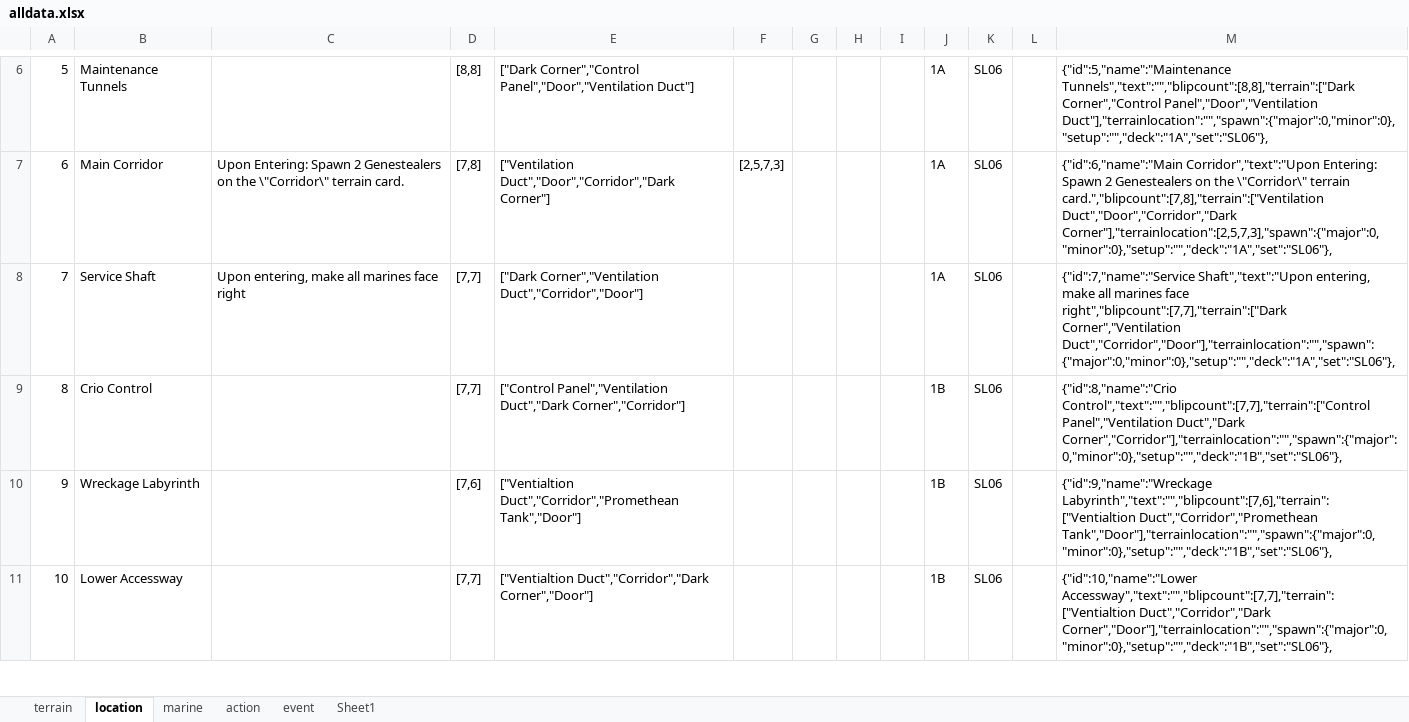
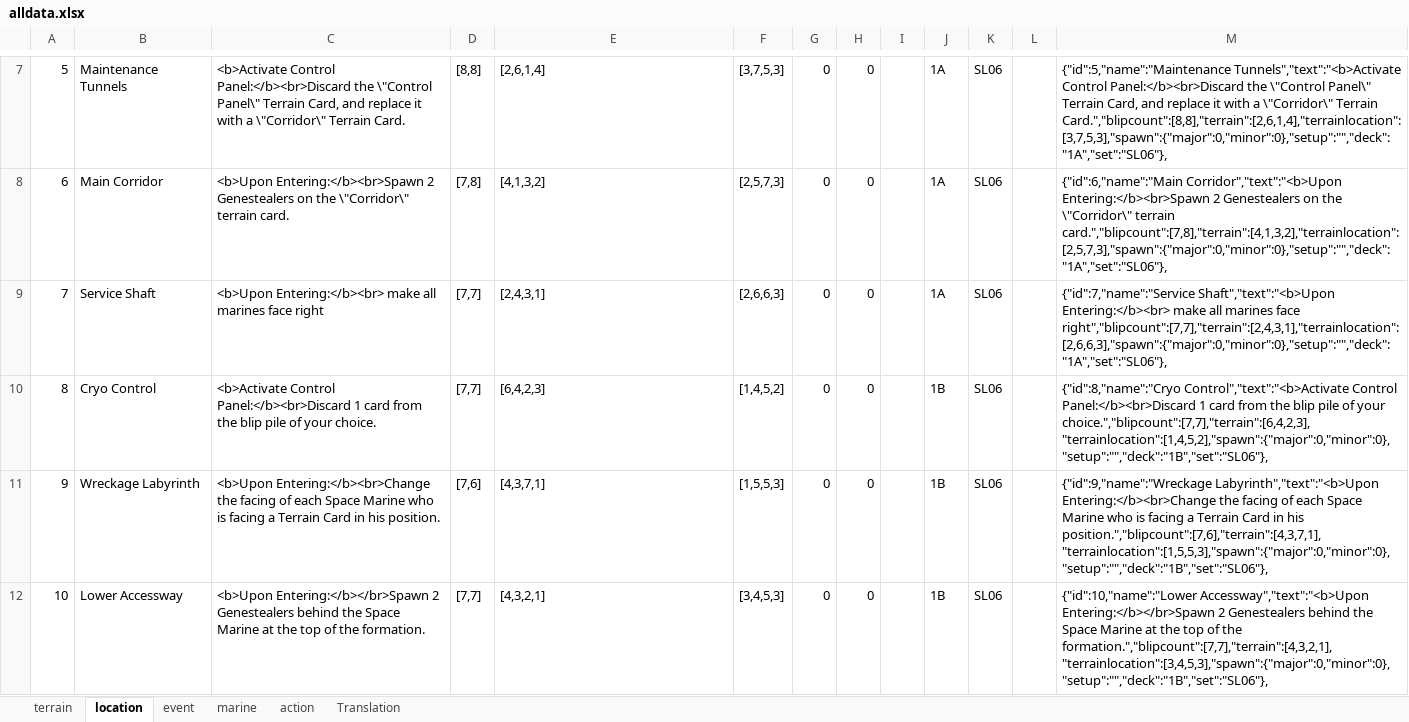
Before and after one commit to Danurai/danurai.github.io, an Excel workbook: DA/data/alldata.xlsx, sheet location, drawn as a sheet; only a part is shown, gaps mark what is left out; values as stored, in another font and other column widths than the file's, no borders; removed rows and columns are numbered as before the commit, all else as after; the diff covers the shown part only; the diff names each change by its address in the sheet, - before the commit and + after, or states it on an @@ line.

```diff
--- a/DA/data/alldata.xlsx (sheet location)
+++ b/DA/data/alldata.xlsx (sheet location)
-sheet tab: Sheet1
+sheet tab: Translation
@@ sheet tab order changed: terrain | location | event | marine | action | Translation @@
-C7: (empty)
+C7: <b>Activate Control Panel:</b><br>Discard the \"Control Panel\" Terrain Card, and replace it with a \"Corridor\" Terrain Card.
-E7: ["Dark Corner","Control Panel","Door","Ventilation Duct"]
+E7: [2,6,1,4]
-F7: (empty)
+F7: [3,7,5,3]
-G7:G9: (empty)
+G7:G9: 0
-H7:H9: (empty)
+H7:H9: 0
-M7: {"id":5,"name":"Maintenance Tunnels","text":"","blipcount":[8,8],"terrain":["Dark Corner","Control Panel","Door","Ventilation Duct"],"terrainlocation":"","spawn":{"major":0,"minor":0},"setup":"","deck":"1A","set":"SL06"},
+M7: {"id":5,"name":"Maintenance Tunnels","text":"<b>Activate Control Panel:</b><br>Discard the \"Control Panel\" Terrain Card, and replace it with a \"Corridor\" Terrain Card.","blipcount":[8,8],"terrain":[2,6,1,4],"terrainlocation":[3,7,5,3],"spawn":{"major":0,"minor":0},"setup":"","deck":"1A","set":"SL06"},
-C8: Upon Entering: Spawn 2 Genestealers…
+C8: <b>Upon Entering:</b><br>Spawn 2 Genestealers…
-E8: ["Ventilation Duct","Door","Corridor","Dark Corner"]
+E8: [4,1,3,2]
-M8: {"id":6,"name":"Main Corridor","text":"Upon Entering: Spawn 2 Genestealers on the \"Corridor\" terrain card.","blipcount":[7,8],"terrain":["Ventilation Duct","Door","Corridor","Dark Corner"],"terrainlocation":[2,5,7,3],"spawn":{"major":0,"minor":0},"setup":"","deck":"1A","set":"SL06"},
+M8: {"id":6,"name":"Main Corridor","text":"<b>Upon Entering:</b><br>Spawn 2 Genestealers on the \"Corridor\" terrain card.","blipcount":[7,8],"terrain":[4,1,3,2],"terrainlocation":[2,5,7,3],"spawn":{"major":0,"minor":0},"setup":"","deck":"1A","set":"SL06"},
-C9: Upon entering, make all…
+C9: <b>Upon Entering:</b><br> make all…
-E9: ["Dark Corner","Ventilation Duct","Corridor","Door"]
+E9: [2,4,3,1]
-F9: (empty)
+F9: [2,6,6,3]
-M9: {"id":7,"name":"Service Shaft","text":"Upon entering, make all marines face right","blipcount":[7,7],"terrain":["Dark Corner","Ventilation Duct","Corridor","Door"],"terrainlocation":"","spawn":{"major":0,"minor":0},"setup":"","deck":"1A","set":"SL06"},
+M9: {"id":7,"name":"Service Shaft","text":"<b>Upon Entering:</b><br> make all marines face right","blipcount":[7,7],"terrain":[2,4,3,1],"terrainlocation":[2,6,6,3],"spawn":{"major":0,"minor":0},"setup":"","deck":"1A","set":"SL06"},
-row 9: 8 | Crio Control |  | [7,7] | ["Control Panel","Ventilation Duct","Dark Corner","Corridor"] |  |  |  |  | 1B | SL06 |  | {"id":8,"name":"Crio Control","text":"","blipcount":[7,7],"terrain":["Control Panel","Ventilation Duct","Dark Corner","Corridor"],"terrainlocation":"","spawn":{"major":0,"minor":0},"setup":"","deck":"1B","set":"SL06"},
+row 10: 8 | Cryo Control | <b>Activate Control Panel:</b><br>Discard 1 card from the blip pile of your choice. | [7,7] | [6,4,2,3] | [1,4,5,2] | 0 | 0 |  | 1B | SL06 |  | {"id":8,"name":"Cryo Control","text":"<b>Activate Control Panel:</b><br>Discard 1 card from the blip pile of your choice.","blipcount":[7,7],"terrain":[6,4,2,3],"terrainlocation":[1,4,5,2],"spawn":{"major":0,"minor":0},"setup":"","deck":"1B","set":"SL06"},
-C11: (empty)
+C11: <b>Upon Entering:</b><br>Change the facing of each Space Marine who is facing a Terrain Card in his position.
-E11: ["Ventialtion Duct","Corridor","Promethean Tank","Door"]
+E11: [4,3,7,1]
-F11: (empty)
+F11: [1,5,5,3]
-G11:G12: (empty)
+G11:G12: 0
-H11:H12: (empty)
+H11:H12: 0
-M11: {"id":9,"name":"Wreckage Labyrinth","text":"","blipcount":[7,6],"terrain":["Ventialtion Duct","Corridor","Promethean Tank","Door"],"terrainlocation":"","spawn":{"major":0,"minor":0},"setup":"","deck":"1B","set":"SL06"},
+M11: {"id":9,"name":"Wreckage Labyrinth","text":"<b>Upon Entering:</b><br>Change the facing of each Space Marine who is facing a Terrain Card in his position.","blipcount":[7,6],"terrain":[4,3,7,1],"terrainlocation":[1,5,5,3],"spawn":{"major":0,"minor":0},"setup":"","deck":"1B","set":"SL06"},
-C12: (empty)
+C12: <b>Upon Entering:</b></br>Spawn 2 Genestealers behind the Space Marine at the top of the formation.
-E12: ["Ventialtion Duct","Corridor","Dark Corner","Door"]
+E12: [4,3,2,1]
-F12: (empty)
+F12: [3,4,5,3]
-M12: {"id":10,"name":"Lower Accessway","text":"","blipcount":[7,7],"terrain":["Ventialtion Duct","Corridor","Dark Corner","Door"],"terrainlocation":"","spawn":{"major":0,"minor":0},"setup":"","deck":"1B","set":"SL06"},
+M12: {"id":10,"name":"Lower Accessway","text":"<b>Upon Entering:</b></br>Spawn 2 Genestealers behind the Space Marine at the top of the formation.","blipcount":[7,7],"terrain":[4,3,2,1],"terrainlocation":[3,4,5,3],"spawn":{"major":0,"minor":0},"setup":"","deck":"1B","set":"SL06"},
```
Also changed, not shown: 60 added rows, 1 removed row and 70 edited cells elsewhere in this sheet, sheet event, sheet action, sheet marine, sheet terrain, formulas that keep their value, 20 other files.
